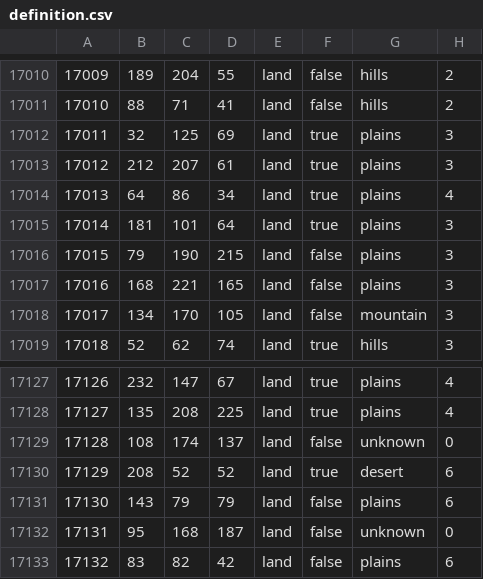
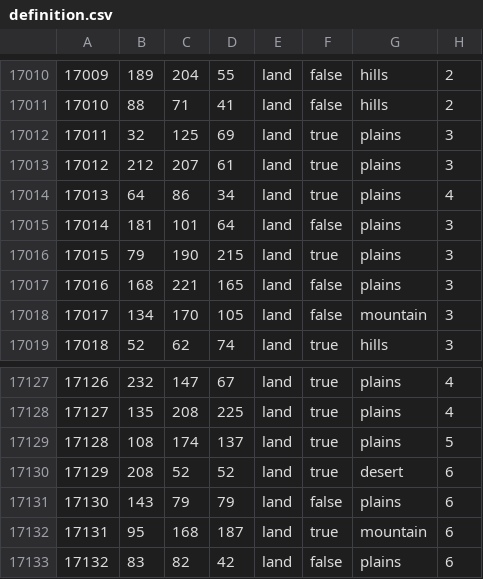
Before and after one commit to Cold-War-Iron-Curtain-Dev-Team/ColdWarIronCurtain, a CSV file: Cold War Iron Curtain/map/definition.csv, drawn as a sheet; only a part is shown, gaps mark what is left out.

```diff
--- a/Cold War Iron Curtain/map/definition.csv
+++ b/Cold War Iron Curtain/map/definition.csv
@@ -17014,4 +17014,4 @@
 17013;64;86;34;land;true;plains;4
-17014;181;101;64;land;true;plains;3
-17015;79;190;215;land;false;plains;3
+17014;181;101;64;land;false;plains;3
+17015;79;190;215;land;true;plains;3
 17016;168;221;165;land;false;plains;3
@@ -17128,6 +17128,6 @@
 17127;135;208;225;land;true;plains;4
-17128;108;174;137;land;false;unknown;0
+17128;108;174;137;land;true;plains;5
 17129;208;52;52;land;true;desert;6
 17130;143;79;79;land;false;plains;6
-17131;95;168;187;land;false;unknown;0
+17131;95;168;187;land;true;mountain;6
 17132;83;82;42;land;false;plains;6
```
Also changed, not shown: 18 other files.
